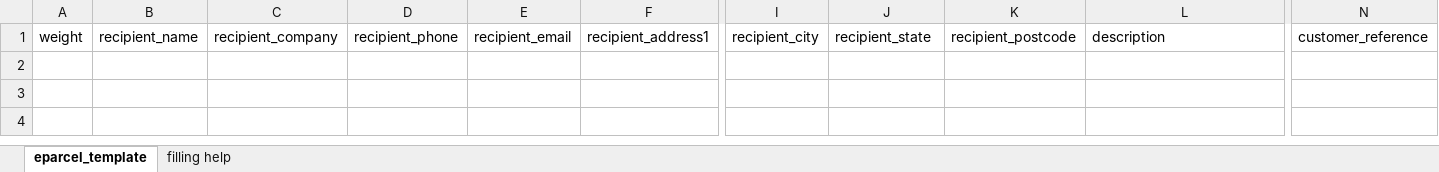
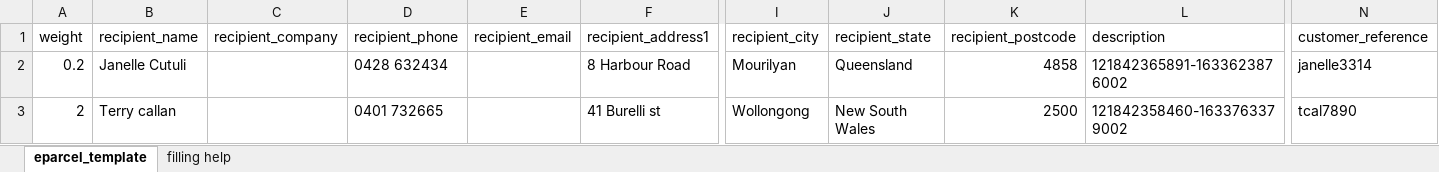
Before and after one commit to sea129/kbay, an Excel workbook: frontend/web/labels/1/eparcel.xlsx, sheet eparcel_template, drawn as a sheet; only a part is shown, gaps mark what is left out; values as stored, in another font and other column widths than the file's, no borders; rows hold the shown columns only; the diff names each change by its address in the sheet, - before the commit and + after, or states it on an @@ line.

```diff
--- a/frontend/web/labels/1/eparcel.xlsx (sheet eparcel_template)
+++ b/frontend/web/labels/1/eparcel.xlsx (sheet eparcel_template)
+row 2: 0.2 | Janelle Cutuli |  | 0428 632434 |  | 8 Harbour Road | Mourilyan | Queensland | 4858 | 121842365891-1633623876002 | janelle3314
+row 3: 2 | Terry callan |  | 0401 732665 |  | 41 Burelli st | Wollongong | New South Wales | 2500 | 121842358460-1633763379002 | tcal7890
```
Also changed, not shown: 56 other files.
